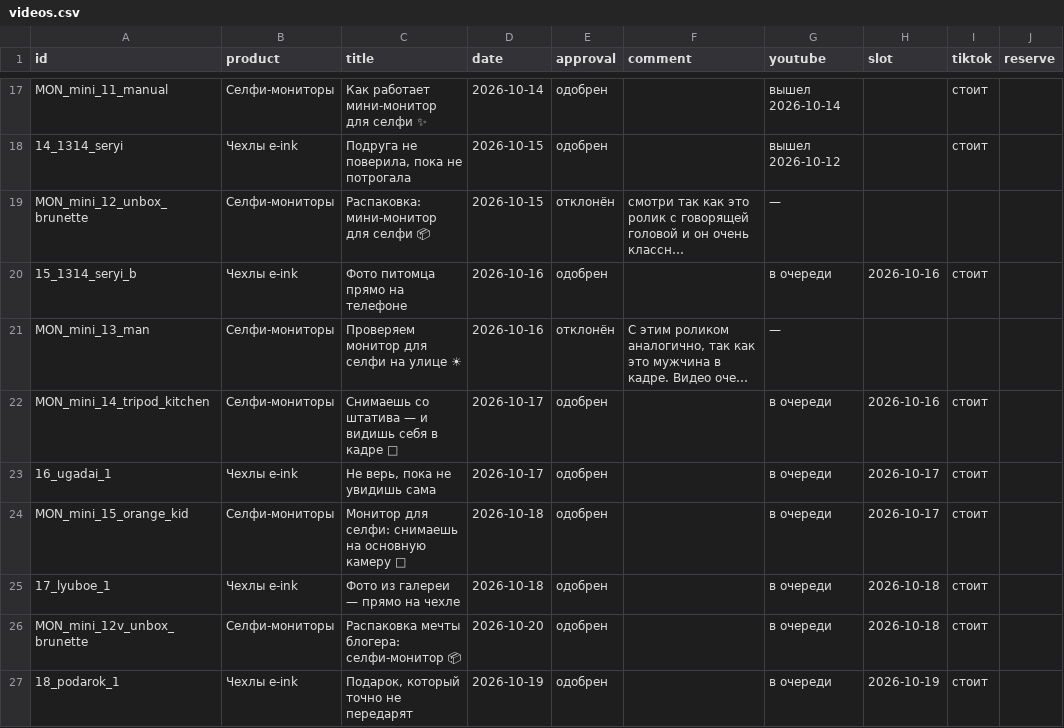
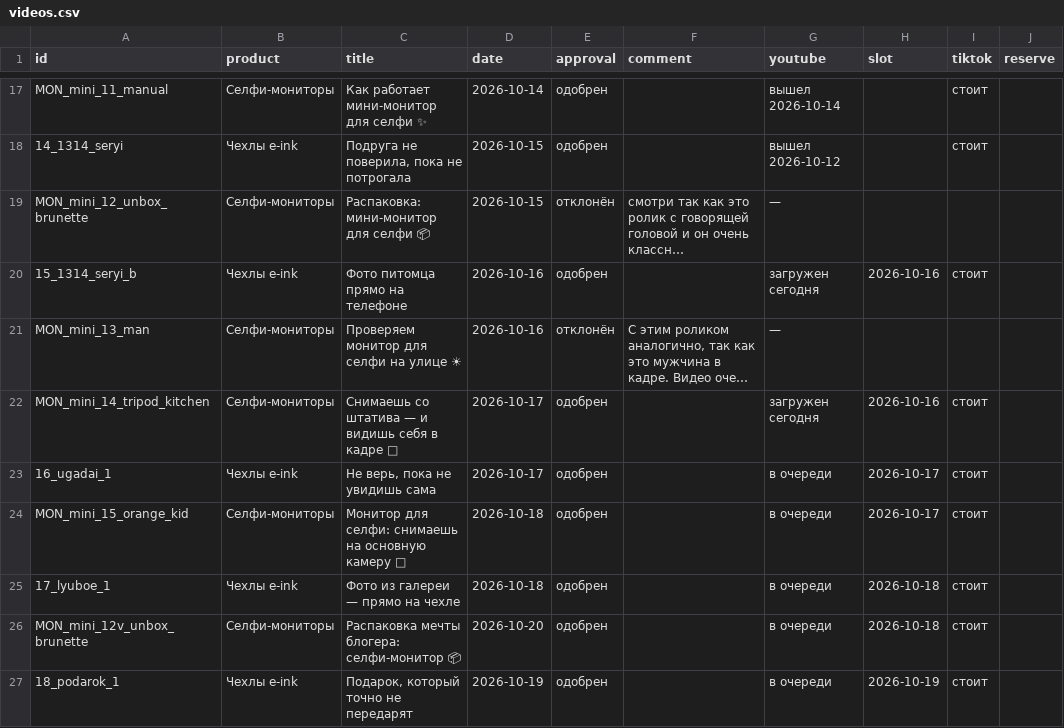
Before and after one commit to contentmakerliza-art/eink-roliki, a CSV file: dashboard/videos.csv, drawn as a sheet; only a part is shown, gaps mark what is left out; long unchanged cells end in …; the diff names each change by its address in the sheet, - before the commit and + after, or states it on an @@ line.

```diff
--- a/dashboard/videos.csv
+++ b/dashboard/videos.csv
-G20 (youtube): в очереди
+G20 (youtube): загружен сегодня
-G22 (youtube): в очереди
+G22 (youtube): загружен сегодня
```
Also changed, not shown: 1 other file.
